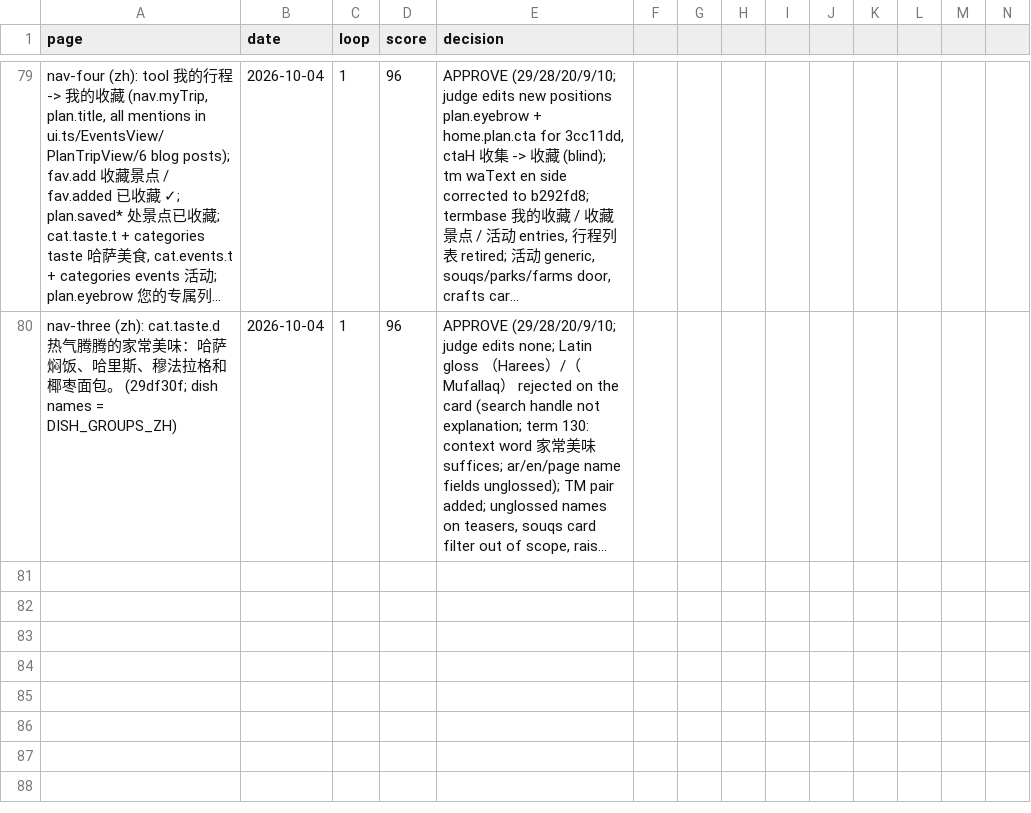
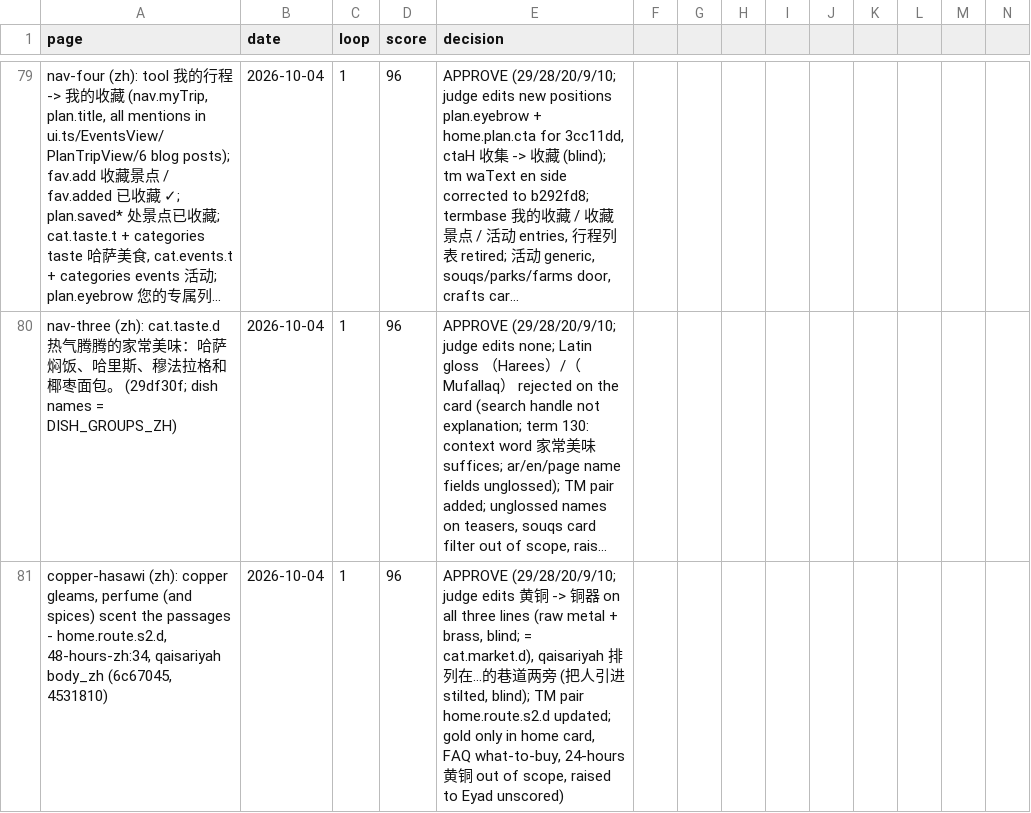
Before and after one commit to eyad62689-lab/visit-alahsa, a CSV file: zh-translation/memory/scores.csv, drawn as a sheet; only a part is shown, gaps mark what is left out; long unchanged cells end in …; rows hold the shown columns only; the diff names each change by its address in the sheet, - before the commit and + after, or states it on an @@ line.

```diff
--- a/zh-translation/memory/scores.csv
+++ b/zh-translation/memory/scores.csv
+row 81: copper-hasawi (zh): copper gleams, perfume (and spices) scent the passages - home.route.s2.d, 48-hours-zh:34, qaisariyah body_zh (6c67045, 4531810) | 2026-10-04 | 1 | 96 | APPROVE (29/28/20/9/10; judge edits 黄铜 -> 铜器 on all three lines (raw metal + brass, blind; = cat.market.d), qaisariyah 排列在…的巷道两旁 (把人引进 stilted, blind); TM pair home.route.s2.d updated; gold only in home card, FAQ what-to-buy, 24-hours 黄铜 out of scope, raised to Eyad unscored)
```
Also changed, not shown: de-translation/memory/scores.csv, ru-translation/memory/scores.csv, 25 other files.
